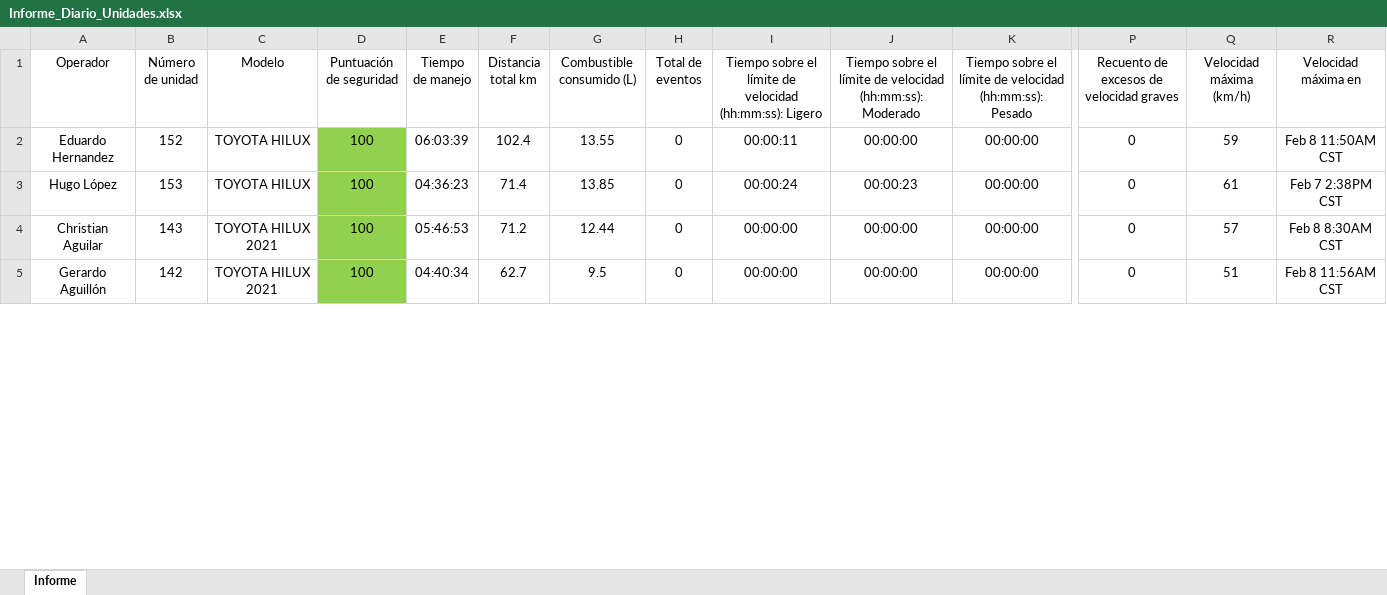
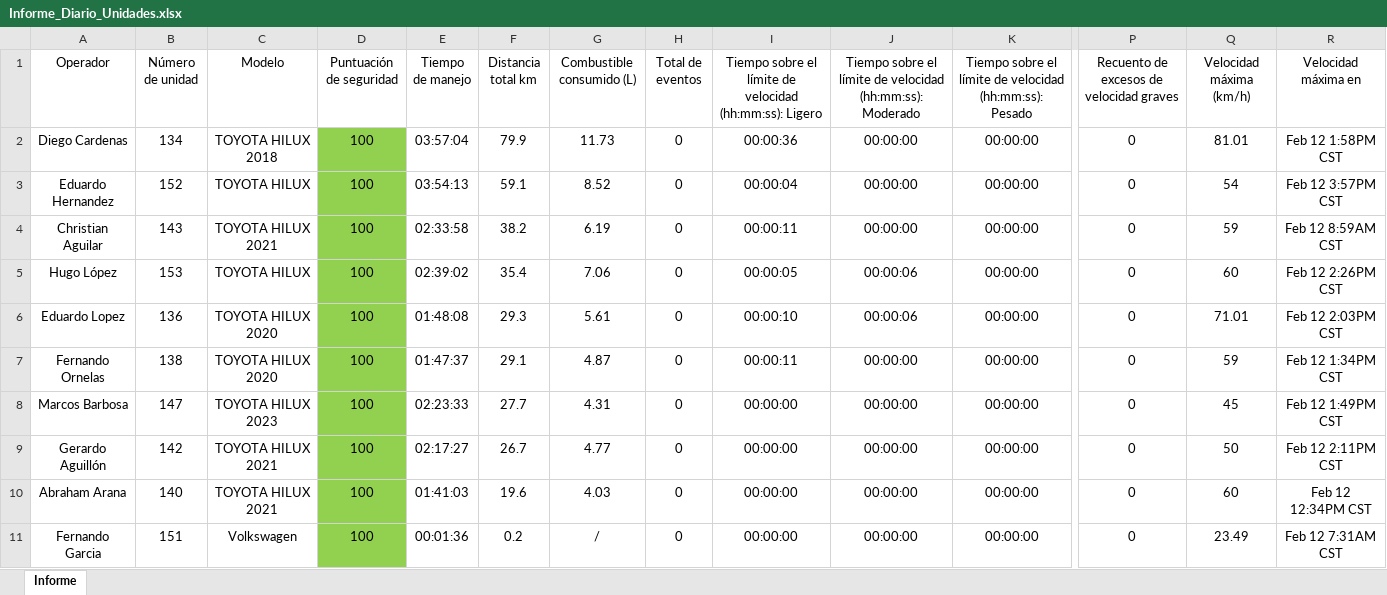
Before and after one commit to DesarrolloPFR/INTEGRACION_REPARTO, an Excel workbook: data/Informe_Diario_Unidades.xlsx, sheet Informe, drawn as a sheet; only a part is shown, gaps mark what is left out; values as stored, in another font and other column widths than the file's, no borders; table styles not drawn; addresses are those after the commit; rows hold the shown columns only; the diff covers the shown part only; the diff names each change by its address in the sheet, - before the commit and + after, or states it on an @@ line.

Commit message:
Actualización de archivos en la carpeta data - 2025-02-14 09:15:03

```diff
--- a/data/Informe_Diario_Unidades.xlsx (sheet Informe)
+++ b/data/Informe_Diario_Unidades.xlsx (sheet Informe)
+row 2: Diego Cardenas | 134 | TOYOTA HILUX 2018 | 100 | 03:57:04 | 79.9 | 11.73 | 0 | 00:00:36 | 00:00:00 | 00:00:00 | 0 | 81.01 | Feb 12 1:58PM CST
-E3 (Tiempo de manejo): 06:03:39
+E3 (Tiempo de manejo): 03:54:13
-F3 (Distancia total km): 102.4
+F3 (Distancia total km): 59.1
-G3 (Combustible consumido (L)): 13.55
+G3 (Combustible consumido (L)): 8.52
-I3: 00:00:11
+I3: 00:00:04
-Q3 (Velocidad máxima (km/h)): 59
+Q3 (Velocidad máxima (km/h)): 54
-R3 (Velocidad máxima en): Feb 8 11:50AM CST
+R3 (Velocidad máxima en): Feb 12 3:57PM CST
+row 4: Christian Aguilar | 143 | TOYOTA HILUX 2021 | 100 | 02:33:58 | 38.2 | 6.19 | 0 | 00:00:11 | 00:00:00 | 00:00:00 | 0 | 59 | Feb 12 8:59AM CST
-E5 (Tiempo de manejo): 04:36:23
+E5 (Tiempo de manejo): 02:39:02
-F5 (Distancia total km): 71.4
+F5 (Distancia total km): 35.4
-G5 (Combustible consumido (L)): 13.85
+G5 (Combustible consumido (L)): 7.06
-I5: 00:00:24
+I5: 00:00:05
-J5: 00:00:23
+J5: 00:00:06
-Q5 (Velocidad máxima (km/h)): 61
+Q5 (Velocidad máxima (km/h)): 60
-R5 (Velocidad máxima en): Feb 7 2:38PM CST
+R5 (Velocidad máxima en): Feb 12 2:26PM CST
+row 6: Eduardo Lopez | 136 | TOYOTA HILUX 2020 | 100 | 01:48:08 | 29.3 | 5.61 | 0 | 00:00:10 | 00:00:06 | 00:00:00 | 0 | 71.01 | Feb 12 2:03PM CST
+row 7: Fernando Ornelas | 138 | TOYOTA HILUX 2020 | 100 | 01:47:37 | 29.1 | 4.87 | 0 | 00:00:11 | 00:00:00 | 00:00:00 | 0 | 59 | Feb 12 1:34PM CST
-A8 (Operador): Christian Aguilar
+A8 (Operador): Marcos Barbosa
-B8 (Número de unidad): 143
+B8 (Número de unidad): 147
-C8 (Modelo): TOYOTA HILUX 2021
+C8 (Modelo): TOYOTA HILUX 2023
-E8 (Tiempo de manejo): 05:46:53
+E8 (Tiempo de manejo): 02:23:33
-F8 (Distancia total km): 71.2
+F8 (Distancia total km): 27.7
-G8 (Combustible consumido (L)): 12.44
+G8 (Combustible consumido (L)): 4.31
-Q8 (Velocidad máxima (km/h)): 57
+Q8 (Velocidad máxima (km/h)): 45
-R8 (Velocidad máxima en): Feb 8 8:30AM CST
+R8 (Velocidad máxima en): Feb 12 1:49PM CST
-E9 (Tiempo de manejo): 04:40:34
+E9 (Tiempo de manejo): 02:17:27
-F9 (Distancia total km): 62.7
+F9 (Distancia total km): 26.7
-G9 (Combustible consumido (L)): 9.5
+G9 (Combustible consumido (L)): 4.77
-Q9 (Velocidad máxima (km/h)): 51
+Q9 (Velocidad máxima (km/h)): 50
-R9 (Velocidad máxima en): Feb 8 11:56AM CST
+R9 (Velocidad máxima en): Feb 12 2:11PM CST
+row 10: Abraham Arana | 140 | TOYOTA HILUX 2021 | 100 | 01:41:03 | 19.6 | 4.03 | 0 | 00:00:00 | 00:00:00 | 00:00:00 | 0 | 60 | Feb 12 12:34PM CST
+row 11: Fernando Garcia | 151 | Volkswagen | 100 | 00:01:36 | 0.2 | / | 0 | 00:00:00 | 00:00:00 | 00:00:00 | 0 | 23.49 | Feb 12 7:31AM CST
```
Also changed, not shown: 4 added rows, 10 removed rows, 199 edited cells and cell formats elsewhere in this sheet, data/PARADAS_UNIDADES_COORD.xlsx, data/eventos_diario.xlsx, 1 other file.
